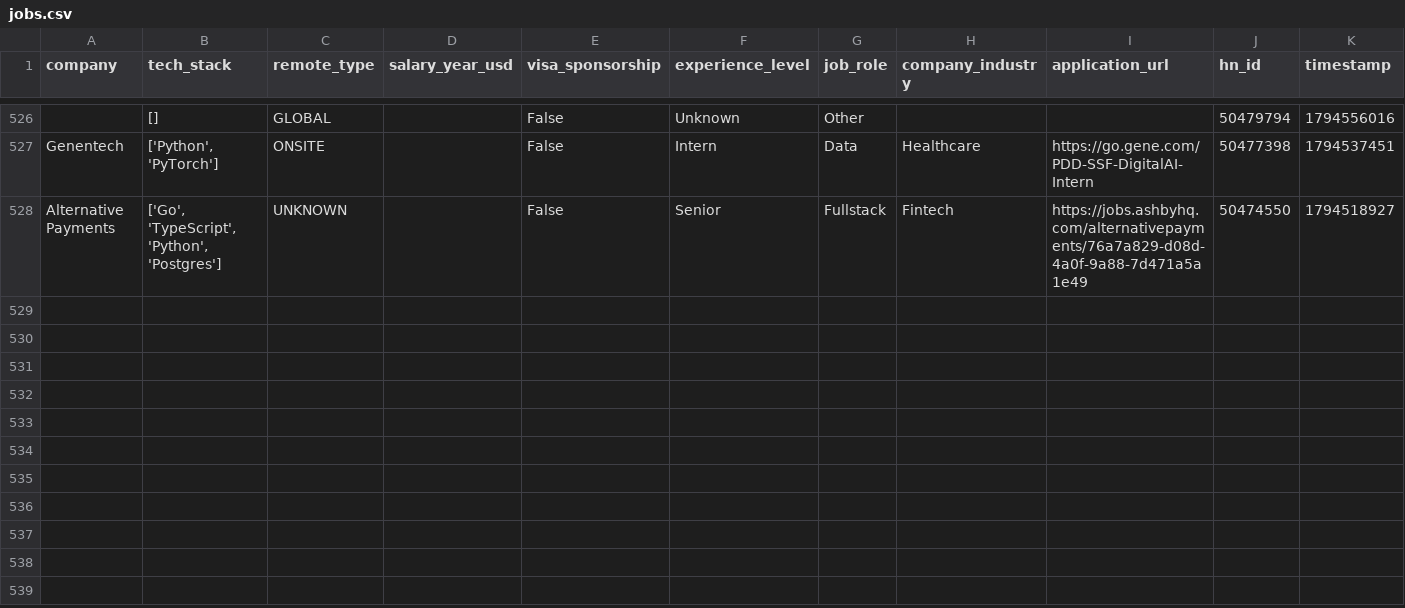
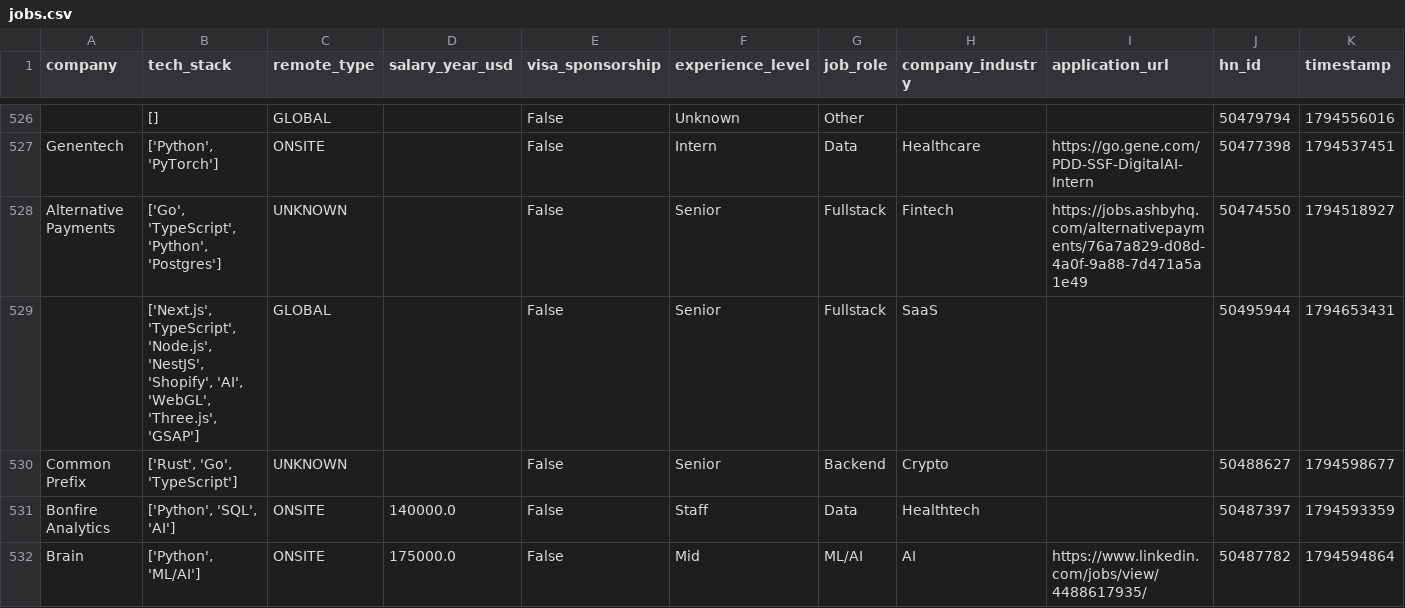
Before and after one commit to UniverseScripts/job-scrapper-ai, a CSV file: data/processed/jobs.csv, drawn as a sheet; only a part is shown, gaps mark what is left out; the diff names each change by its address in the sheet, - before the commit and + after, or states it on an @@ line.

```diff
--- a/data/processed/jobs.csv
+++ b/data/processed/jobs.csv
+row 529:  | ['Next.js', 'TypeScript', 'Node.js', 'NestJS', 'Shopify', 'AI', 'WebGL', 'Three.js', 'GSAP'] | GLOBAL |  | False | Senior | Fullstack | SaaS |  | 50495944 | 1794653431
+row 530: Common Prefix | ['Rust', 'Go', 'TypeScript'] | UNKNOWN |  | False | Senior | Backend | Crypto |  | 50488627 | 1794598677
+row 531: Bonfire Analytics | ['Python', 'SQL', 'AI'] | ONSITE | 140000.0 | False | Staff | Data | Healthtech |  | 50487397 | 1794593359
+row 532: Brain | ['Python', 'ML/AI'] | ONSITE | 175000.0 | False | Mid | ML/AI | AI | https://www.linkedin.com/jobs/view/4488617935/ | 50487782 | 1794594864
```
